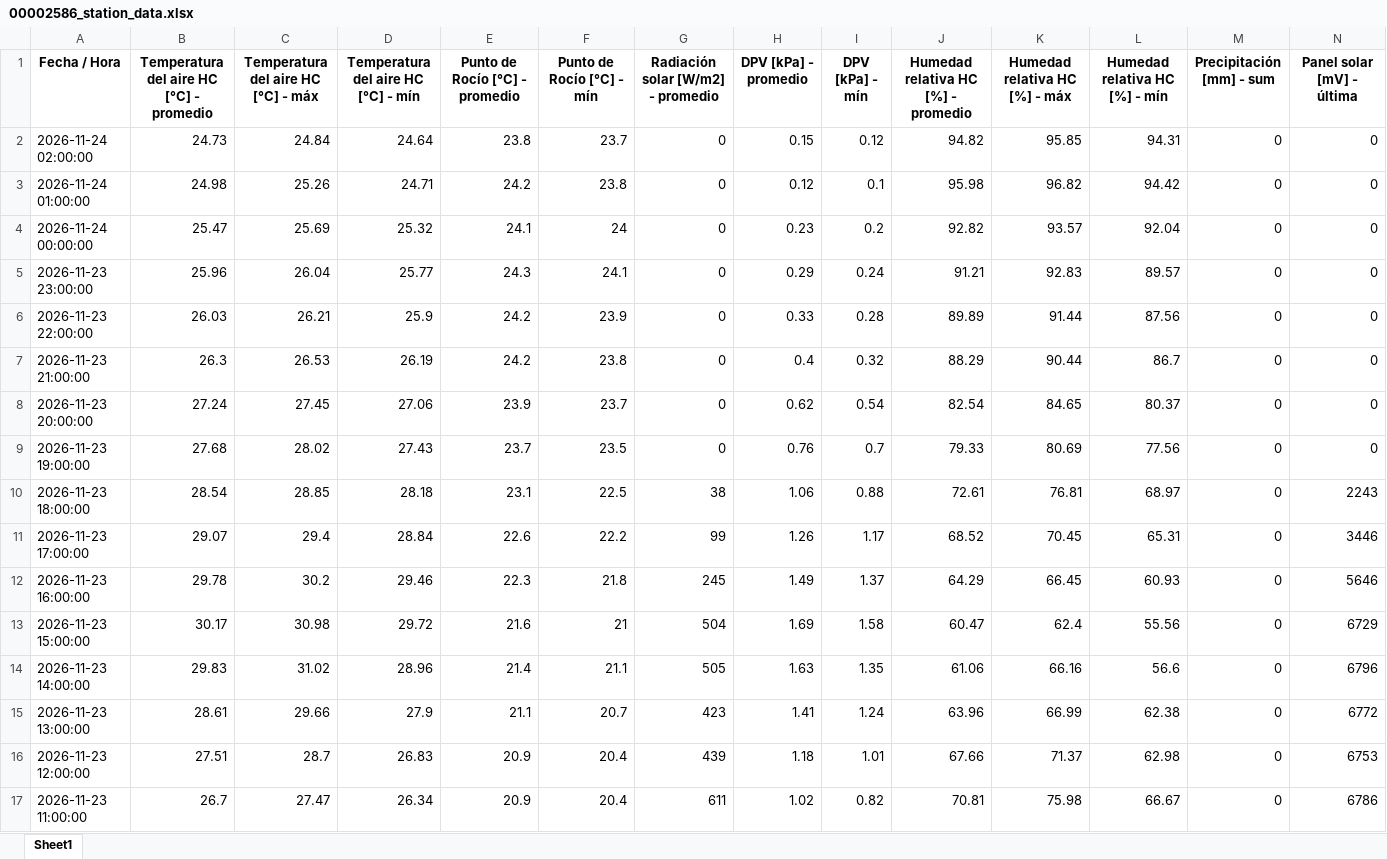
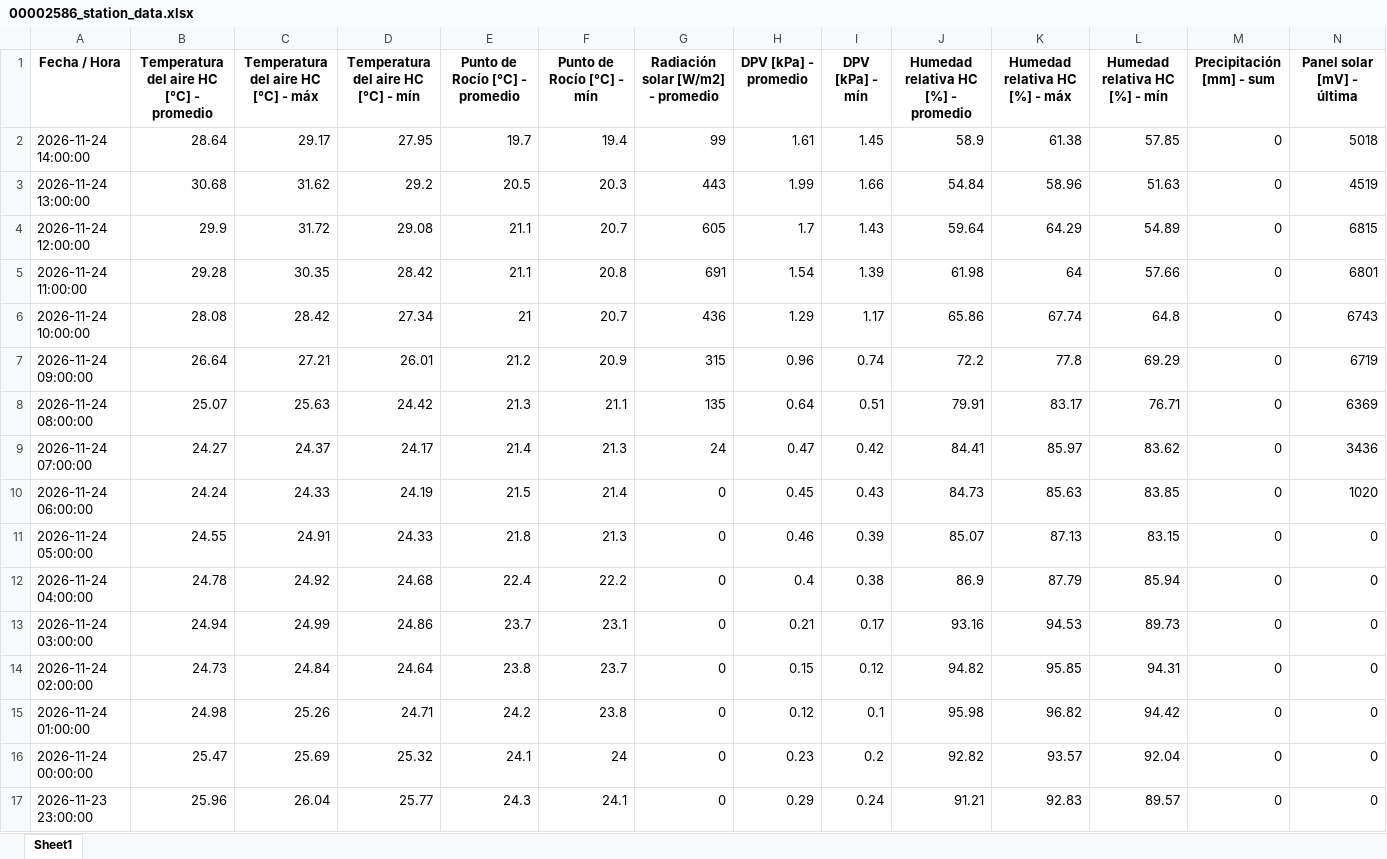
Before and after one commit to intasalta/imetos, an Excel workbook: 00002586_station_data.xlsx, sheet Sheet1, drawn as a sheet; only a part is shown; the shorter side is filled out with more unchanged rows; values as stored, in another font and other column widths than the file's, no borders; rows hold the shown columns only; the diff covers the shown part only; the diff names each change by its address in the sheet, - before the commit and + after, or states it on an @@ line.

```diff
--- a/00002586_station_data.xlsx (sheet Sheet1)
+++ b/00002586_station_data.xlsx (sheet Sheet1)
+row 2: 2026-11-24 14:00:00 | 28.64 | 29.17 | 27.95 | 19.7 | 19.4 | 99 | 1.61 | 1.45 | 58.9 | 61.38 | 57.85 | 0 | 5018
+row 3: 2026-11-24 13:00:00 | 30.68 | 31.62 | 29.2 | 20.5 | 20.3 | 443 | 1.99 | 1.66 | 54.84 | 58.96 | 51.63 | 0 | 4519
+row 4: 2026-11-24 12:00:00 | 29.9 | 31.72 | 29.08 | 21.1 | 20.7 | 605 | 1.7 | 1.43 | 59.64 | 64.29 | 54.89 | 0 | 6815
+row 5: 2026-11-24 11:00:00 | 29.28 | 30.35 | 28.42 | 21.1 | 20.8 | 691 | 1.54 | 1.39 | 61.98 | 64 | 57.66 | 0 | 6801
+row 6: 2026-11-24 10:00:00 | 28.08 | 28.42 | 27.34 | 21 | 20.7 | 436 | 1.29 | 1.17 | 65.86 | 67.74 | 64.8 | 0 | 6743
+row 7: 2026-11-24 09:00:00 | 26.64 | 27.21 | 26.01 | 21.2 | 20.9 | 315 | 0.96 | 0.74 | 72.2 | 77.8 | 69.29 | 0 | 6719
+row 8: 2026-11-24 08:00:00 | 25.07 | 25.63 | 24.42 | 21.3 | 21.1 | 135 | 0.64 | 0.51 | 79.91 | 83.17 | 76.71 | 0 | 6369
+row 9: 2026-11-24 07:00:00 | 24.27 | 24.37 | 24.17 | 21.4 | 21.3 | 24 | 0.47 | 0.42 | 84.41 | 85.97 | 83.62 | 0 | 3436
+row 10: 2026-11-24 06:00:00 | 24.24 | 24.33 | 24.19 | 21.5 | 21.4 | 0 | 0.45 | 0.43 | 84.73 | 85.63 | 83.85 | 0 | 1020
+row 11: 2026-11-24 05:00:00 | 24.55 | 24.91 | 24.33 | 21.8 | 21.3 | 0 | 0.46 | 0.39 | 85.07 | 87.13 | 83.15 | 0 | 0
+row 12: 2026-11-24 04:00:00 | 24.78 | 24.92 | 24.68 | 22.4 | 22.2 | 0 | 0.4 | 0.38 | 86.9 | 87.79 | 85.94 | 0 | 0
+row 13: 2026-11-24 03:00:00 | 24.94 | 24.99 | 24.86 | 23.7 | 23.1 | 0 | 0.21 | 0.17 | 93.16 | 94.53 | 89.73 | 0 | 0
```
Also changed, not shown: 12 removed rows elsewhere in this sheet, 00002646_station_data.xlsx, 4 other files.
